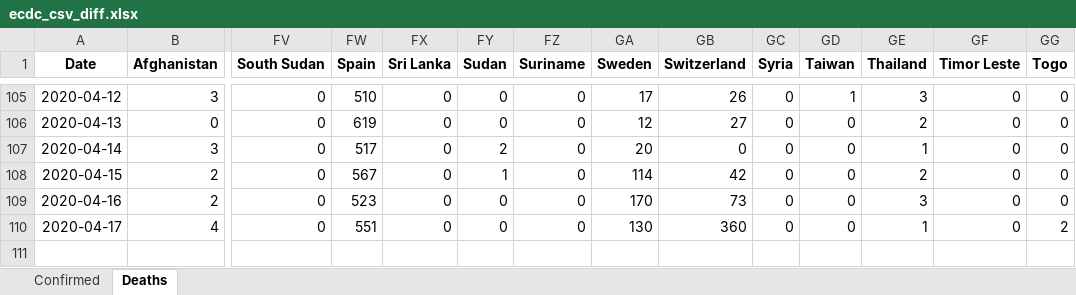
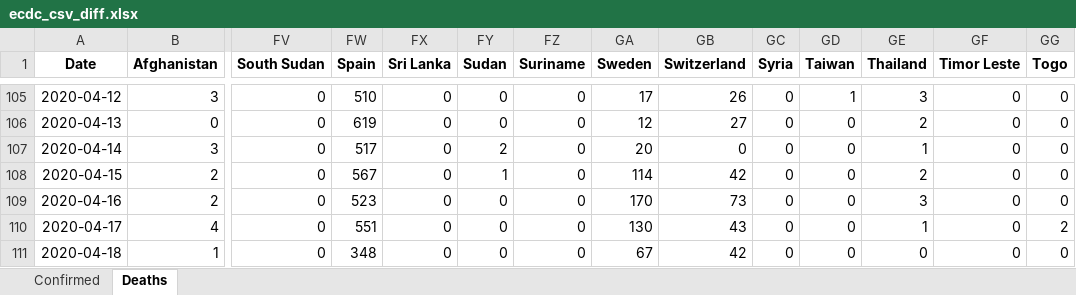
Before and after one commit to maisammusthafa/covid-19, an Excel workbook: ecdc_csv/data/ecdc_csv_diff.xlsx, sheet Deaths, drawn as a sheet; only a part is shown, gaps mark what is left out; values as stored, in another font and other column widths than the file's, no borders; rows hold the shown columns only; the diff names each change by its address in the sheet, - before the commit and + after, or states it on an @@ line.

```diff
--- a/ecdc_csv/data/ecdc_csv_diff.xlsx (sheet Deaths)
+++ b/ecdc_csv/data/ecdc_csv_diff.xlsx (sheet Deaths)
-GB110 (Switzerland): 360
+GB110 (Switzerland): 43
+row 111: 2020-04-18 | 1 | 0 | 348 | 0 | 0 | 0 | 67 | 42 | 0 | 0 | 0 | 0 | 0
```
Also changed, not shown: sheet Confirmed, ecdc_csv/data/ecdc_csv_total.xlsx, jhu_gis/data/jhu_gis_diff.xlsx, 5 other files.
